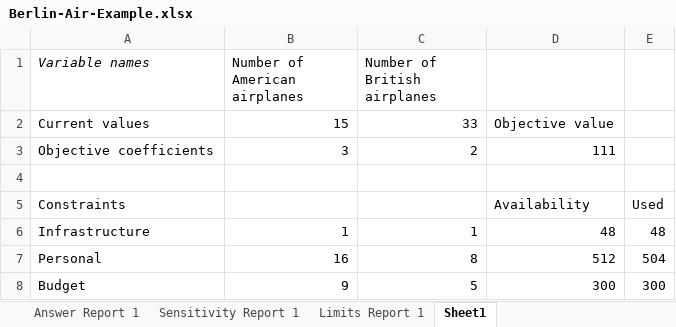
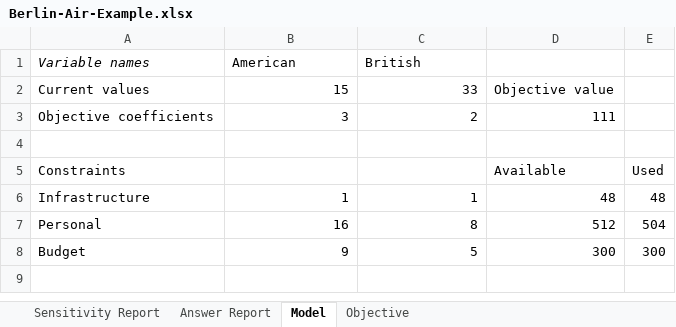
Before and after one commit to febse/data, an Excel workbook: opt/Berlin-Air-Example.xlsx, sheet Model, drawn as a sheet; values as stored, in another font and other column widths than the file's, no borders; the diff names each change by its address in the sheet, - before the commit and + after, or states it on an @@ line.

```diff
--- a/opt/Berlin-Air-Example.xlsx (sheet Model)
+++ b/opt/Berlin-Air-Example.xlsx (sheet Model)
-sheet tab: Sheet1
+sheet tab: Model
-sheet tab: Answer Report 1
-sheet tab: Sensitivity Report 1
-sheet tab: Limits Report 1
+sheet tab: Sensitivity Report
+sheet tab: Answer Report
+sheet tab: Objective
-B1: Number of American airplanes
+B1: American
-C1: Number of British airplanes
+C1: British
-D5: Availability
+D5: Available
```
